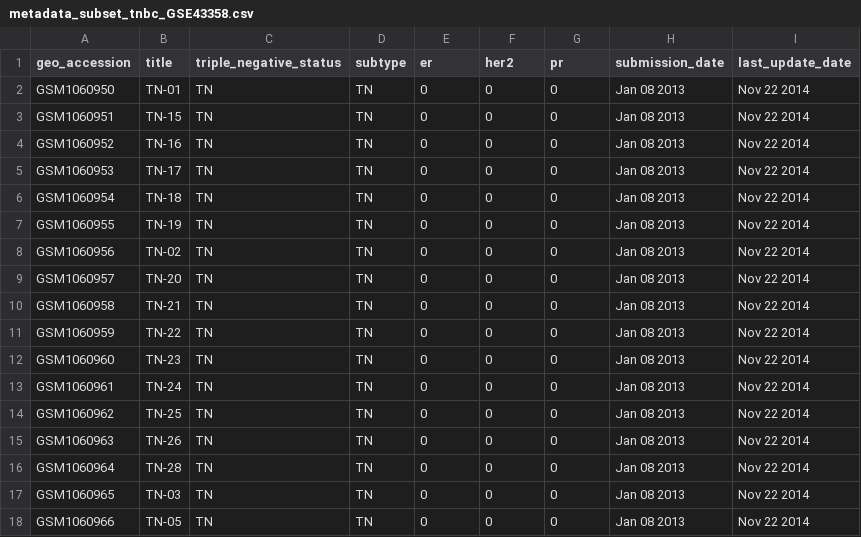
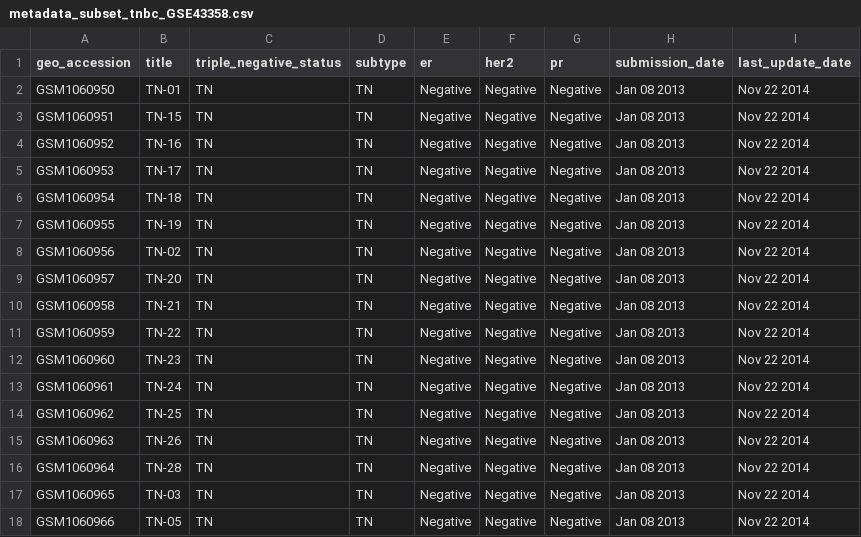
Before and after one commit to YangXuuu/TNBC_data_mining, a CSV file: bs6202_kaushal/dataframe_files/metadata_subset_tnbc_GSE43358.csv, drawn as a sheet.

```diff
--- a/bs6202_kaushal/dataframe_files/metadata_subset_tnbc_GSE43358.csv
+++ b/bs6202_kaushal/dataframe_files/metadata_subset_tnbc_GSE43358.csv
@@ -1,18 +1,18 @@
 geo_accession,title,triple_negative_status,subtype,er,her2,pr,submission_date,last_update_date
-GSM1060950,TN-01,TN,TN,0,0,0,Jan 08 2013,Nov 22 2014
-GSM1060951,TN-15,TN,TN,0,0,0,Jan 08 2013,Nov 22 2014
-GSM1060952,TN-16,TN,TN,0,0,0,Jan 08 2013,Nov 22 2014
-GSM1060953,TN-17,TN,TN,0,0,0,Jan 08 2013,Nov 22 2014
-GSM1060954,TN-18,TN,TN,0,0,0,Jan 08 2013,Nov 22 2014
-GSM1060955,TN-19,TN,TN,0,0,0,Jan 08 2013,Nov 22 2014
-GSM1060956,TN-02,TN,TN,0,0,0,Jan 08 2013,Nov 22 2014
-GSM1060957,TN-20,TN,TN,0,0,0,Jan 08 2013,Nov 22 2014
-GSM1060958,TN-21,TN,TN,0,0,0,Jan 08 2013,Nov 22 2014
-GSM1060959,TN-22,TN,TN,0,0,0,Jan 08 2013,Nov 22 2014
-GSM1060960,TN-23,TN,TN,0,0,0,Jan 08 2013,Nov 22 2014
-GSM1060961,TN-24,TN,TN,0,0,0,Jan 08 2013,Nov 22 2014
-GSM1060962,TN-25,TN,TN,0,0,0,Jan 08 2013,Nov 22 2014
-GSM1060963,TN-26,TN,TN,0,0,0,Jan 08 2013,Nov 22 2014
-GSM1060964,TN-28,TN,TN,0,0,0,Jan 08 2013,Nov 22 2014
-GSM1060965,TN-03,TN,TN,0,0,0,Jan 08 2013,Nov 22 2014
-GSM1060966,TN-05,TN,TN,0,0,0,Jan 08 2013,Nov 22 2014
+GSM1060950,TN-01,TN,TN,Negative,Negative,Negative,Jan 08 2013,Nov 22 2014
+GSM1060951,TN-15,TN,TN,Negative,Negative,Negative,Jan 08 2013,Nov 22 2014
+GSM1060952,TN-16,TN,TN,Negative,Negative,Negative,Jan 08 2013,Nov 22 2014
+GSM1060953,TN-17,TN,TN,Negative,Negative,Negative,Jan 08 2013,Nov 22 2014
+GSM1060954,TN-18,TN,TN,Negative,Negative,Negative,Jan 08 2013,Nov 22 2014
+GSM1060955,TN-19,TN,TN,Negative,Negative,Negative,Jan 08 2013,Nov 22 2014
+GSM1060956,TN-02,TN,TN,Negative,Negative,Negative,Jan 08 2013,Nov 22 2014
+GSM1060957,TN-20,TN,TN,Negative,Negative,Negative,Jan 08 2013,Nov 22 2014
+GSM1060958,TN-21,TN,TN,Negative,Negative,Negative,Jan 08 2013,Nov 22 2014
+GSM1060959,TN-22,TN,TN,Negative,Negative,Negative,Jan 08 2013,Nov 22 2014
+GSM1060960,TN-23,TN,TN,Negative,Negative,Negative,Jan 08 2013,Nov 22 2014
+GSM1060961,TN-24,TN,TN,Negative,Negative,Negative,Jan 08 2013,Nov 22 2014
+GSM1060962,TN-25,TN,TN,Negative,Negative,Negative,Jan 08 2013,Nov 22 2014
+GSM1060963,TN-26,TN,TN,Negative,Negative,Negative,Jan 08 2013,Nov 22 2014
+GSM1060964,TN-28,TN,TN,Negative,Negative,Negative,Jan 08 2013,Nov 22 2014
+GSM1060965,TN-03,TN,TN,Negative,Negative,Negative,Jan 08 2013,Nov 22 2014
+GSM1060966,TN-05,TN,TN,Negative,Negative,Negative,Jan 08 2013,Nov 22 2014
```
Also changed, not shown: bs6202_kaushal/dataframe_files/metadata_subset_GSE43358.csv, bs6202_kaushal/dataframe_files/metadata_subset_nontnbc_GSE43358.csv, 12 other files.
